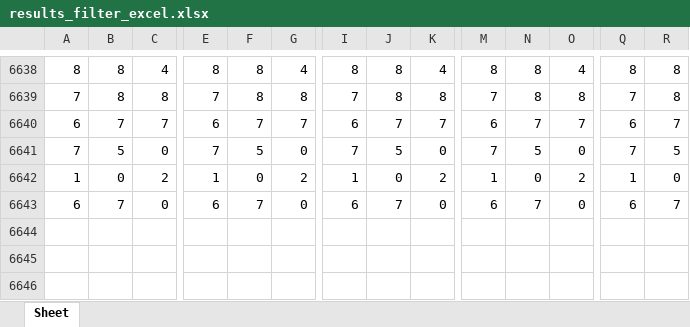
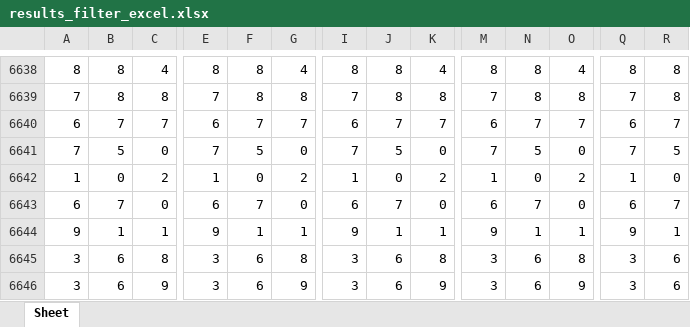
Before and after one commit to jsuci/gidapp, an Excel workbook: swertres/results_filter_excel.xlsx, sheet Sheet, drawn as a sheet; only a part is shown, gaps mark what is left out; values as stored, in another font and other column widths than the file's, no cell formats; rows hold the shown columns only; the diff names each change by its address in the sheet, - before the commit and + after, or states it on an @@ line.

Commit message:
add screenshot of new pattern from excel

```diff
--- a/swertres/results_filter_excel.xlsx (sheet Sheet)
+++ b/swertres/results_filter_excel.xlsx (sheet Sheet)
+row 6644: 9 | 1 | 1 | 9 | 1 | 1 | 9 | 1 | 1 | 9 | 1 | 1 | 9 | 1
+row 6645: 3 | 6 | 8 | 3 | 6 | 8 | 3 | 6 | 8 | 3 | 6 | 8 | 3 | 6
+row 6646: 3 | 6 | 9 | 3 | 6 | 9 | 3 | 6 | 9 | 3 | 6 | 9 | 3 | 6
```
Also changed, not shown: cell formats, stl/results_filter_excel.xlsx, 8 other files.
